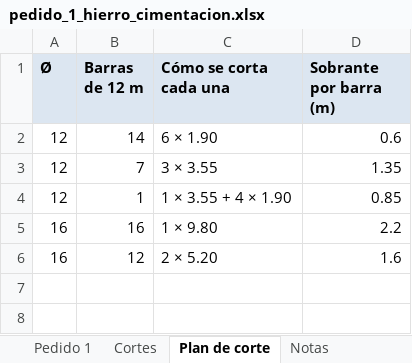
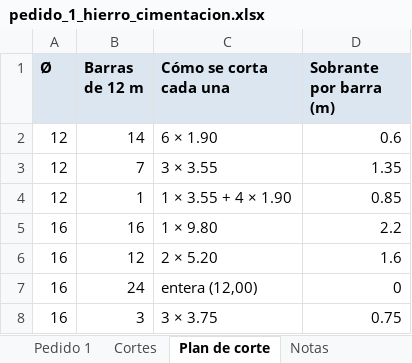
Before and after one commit to wspoolcover/toldos, an Excel workbook: cortijo/pedido_1_hierro_cimentacion.xlsx, sheet Plan de corte, drawn as a sheet; values as stored, in another font and other column widths than the file's, no borders; the diff names each change by its address in the sheet, - before the commit and + after, or states it on an @@ line.

```diff
--- a/cortijo/pedido_1_hierro_cimentacion.xlsx (sheet Plan de corte)
+++ b/cortijo/pedido_1_hierro_cimentacion.xlsx (sheet Plan de corte)
+row 7: 16 | 24 | entera (12,00) | 0
+row 8: 16 | 3 | 3 × 3.75 | 0.75
```
Also changed, not shown: sheet Pedido 1, sheet Cortes, sheet Notas, 7 other files.
